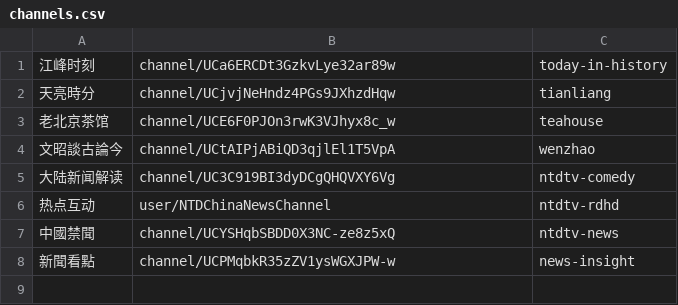
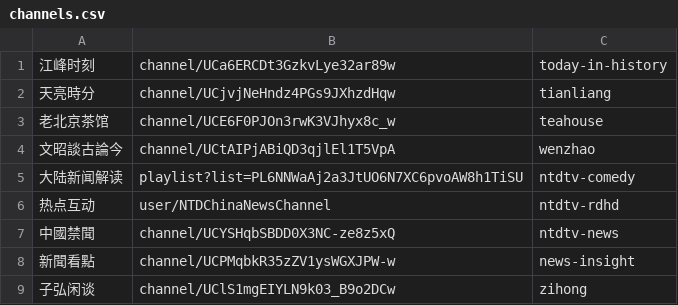
Before and after one commit to gfw-breaker/youtube-video, a CSV file: channels.csv, drawn as a sheet.

```diff
--- a/channels.csv
+++ b/channels.csv
@@ -4,3 +4,3 @@
 文昭談古論今,channel/UCtAIPjABiQD3qjlEl1T5VpA,wenzhao,
-大陆新闻解读,channel/UC3C919BI3dyDCgQHQVXY6Vg,ntdtv-comedy,
+大陆新闻解读,playlist?list=PL6NNWaAj2a3JtUO6N7XC6pvoAW8h1TiSU,ntdtv-comedy,
 热点互动,user/NTDChinaNewsChannel,ntdtv-rdhd,
@@ -8 +8,2 @@
 新聞看點,channel/UCPMqbkR35zZV1ysWGXJPW-w,news-insight,
+子弘闲谈,channel/UClS1mgEIYLN9k03_B9o2DCw,zihong,
```
Also changed, not shown: 1 other file.
